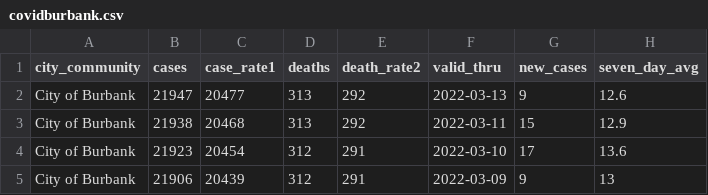
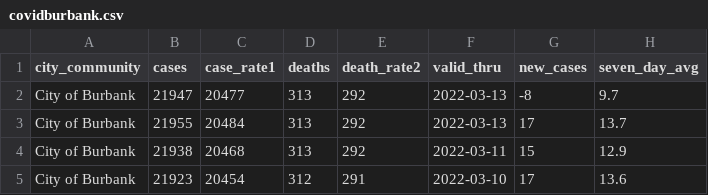
Before and after one commit to xianleonard/covidscraper, a CSV file: Output/covidburbank.csv, drawn as a sheet; only a part is shown; the shorter side is filled out with more unchanged rows.

```diff
--- a/Output/covidburbank.csv
+++ b/Output/covidburbank.csv
@@ -1,3 +1,4 @@
 city_community,cases,case_rate1,deaths,death_rate2,valid_thru,new_cases,seven_day_avg
-City of Burbank,21947,20477,313,292,2022-03-13,9,12.6
+City of Burbank,21947,20477,313,292,2022-03-13,-8,9.7
+City of Burbank,21955,20484,313,292,2022-03-13,17,13.7
 City of Burbank,21938,20468,313,292,2022-03-11,15,12.9
```
Also changed, not shown: Output/covidmaster.csv.
